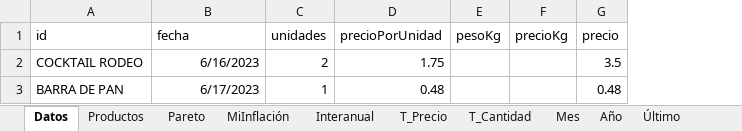
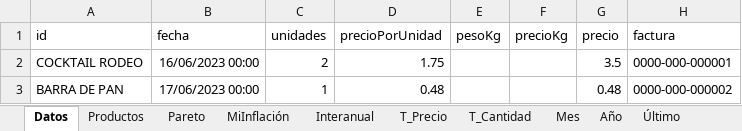
Before and after one commit to dserrada/ticket-digital, an Excel workbook: projects/ticket-digital-data/src/main/resources/Mercadona-base.xlsx, sheet Datos, drawn as a sheet; values as stored, in another font and other column widths than the file's, no borders; the diff names each change by its address in the sheet, - before the commit and + after, or states it on an @@ line.

```diff
--- a/projects/ticket-digital-data/src/main/resources/Mercadona-base.xlsx (sheet Datos)
+++ b/projects/ticket-digital-data/src/main/resources/Mercadona-base.xlsx (sheet Datos)
+column H (factura), rows 2-3: 0000-000-000001 | 0000-000-000002
-B2 (fecha): 6/16/2023
+B2 (fecha): 16/06/2023 00:00
-B3 (fecha): 6/17/2023
+B3 (fecha): 17/06/2023 00:00
```
Also changed, not shown: 9 other files.
